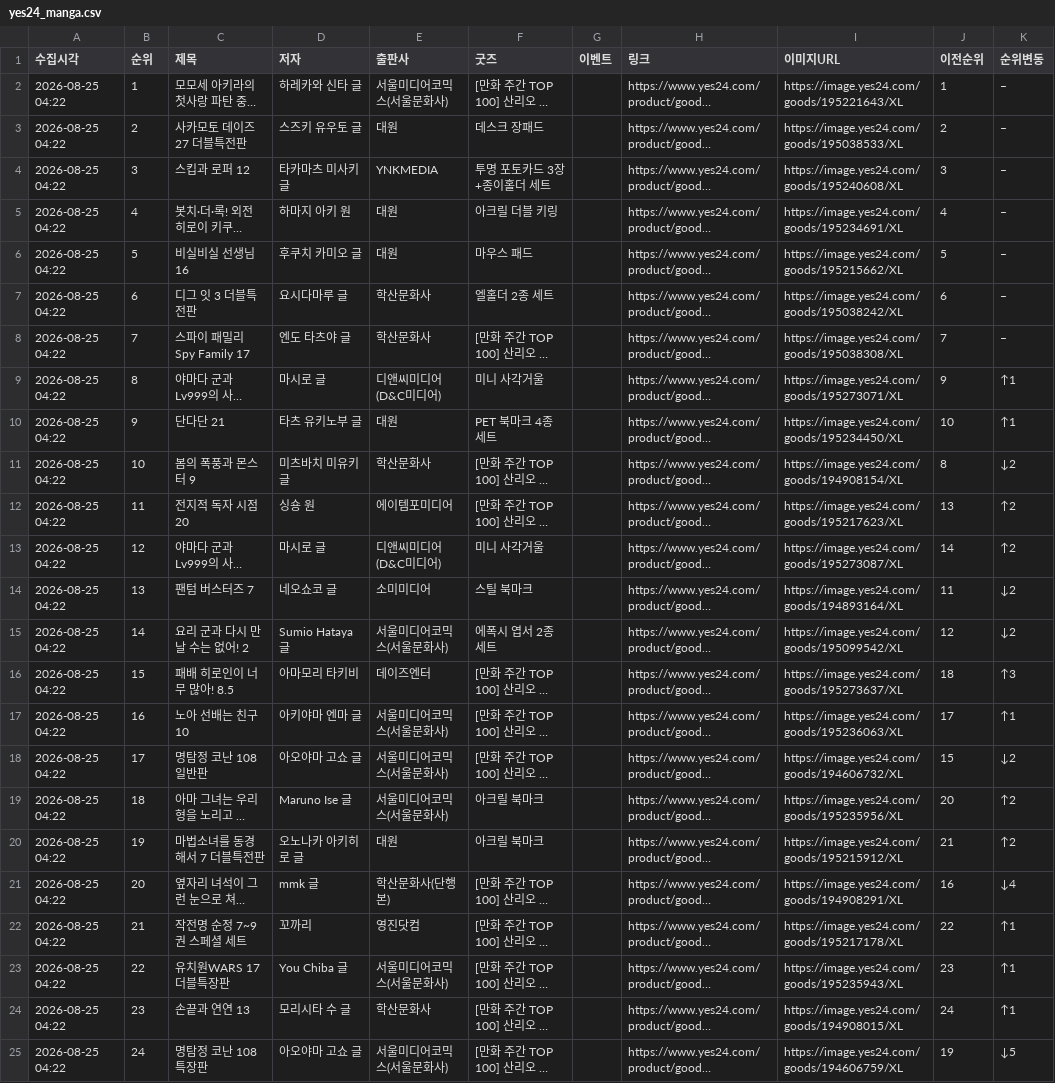
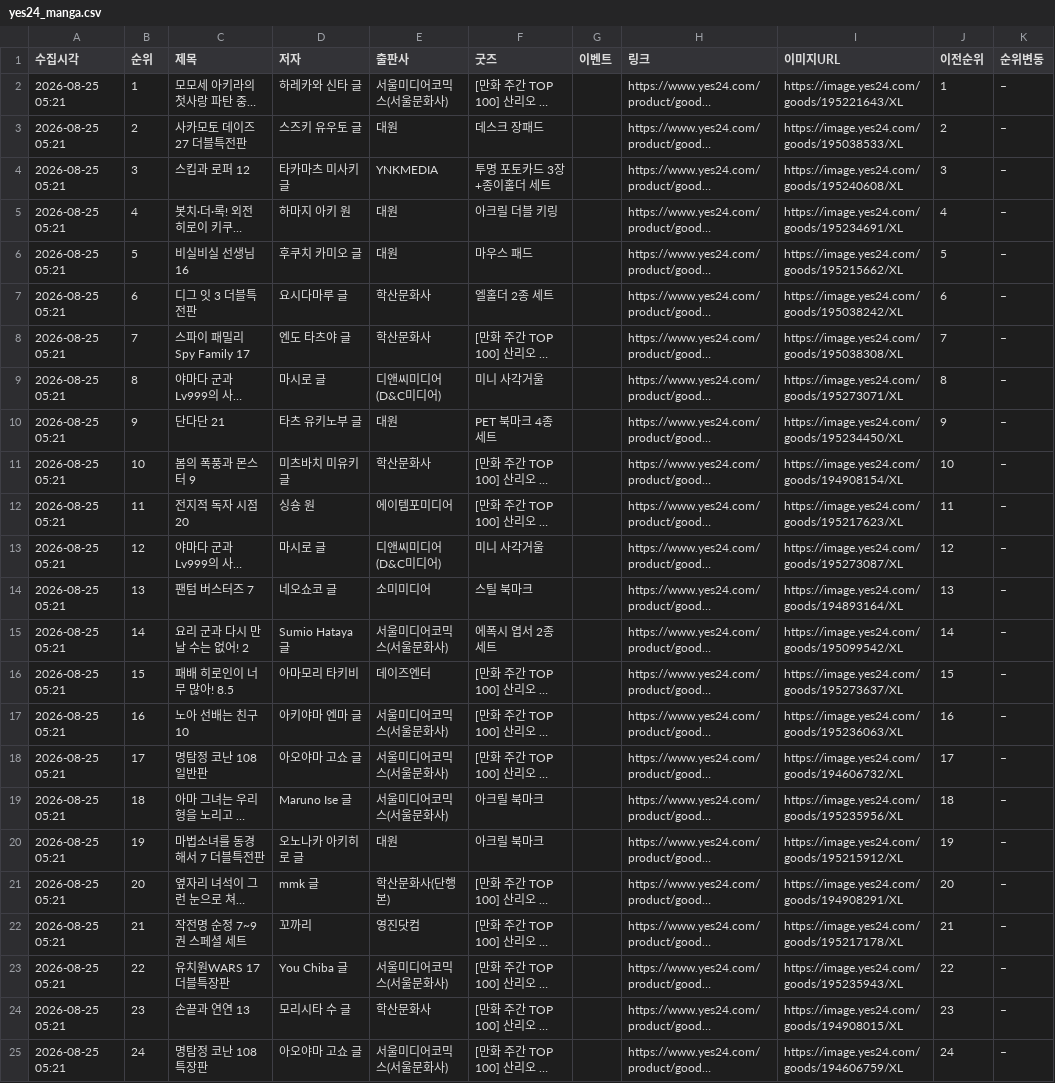
Before and after one commit to down-cyber/manga-bestseller, a CSV file: yes24_manga.csv, drawn as a sheet; long unchanged cells end in …; the diff names each change by its address in the sheet, - before the commit and + after, or states it on an @@ line.

```diff
--- a/yes24_manga.csv
+++ b/yes24_manga.csv
-A2:A25 (수집시각): 2026-08-25 04:22
+A2:A25 (수집시각): 2026-08-25 05:21
-J9 (이전순위): 9
+J9 (이전순위): 8
-K9:K10 (순위변동): ↑1
+K9:K10 (순위변동): –
-J10 (이전순위): 10
+J10 (이전순위): 9
-J11 (이전순위): 8
+J11 (이전순위): 10
-K11 (순위변동): ↓2
+K11 (순위변동): –
-J12 (이전순위): 13
+J12 (이전순위): 11
-K12:K13 (순위변동): ↑2
+K12:K13 (순위변동): –
-J13 (이전순위): 14
+J13 (이전순위): 12
-J14 (이전순위): 11
+J14 (이전순위): 13
-K14:K15 (순위변동): ↓2
+K14:K15 (순위변동): –
-J15 (이전순위): 12
+J15 (이전순위): 14
-J16 (이전순위): 18
+J16 (이전순위): 15
-K16 (순위변동): ↑3
+K16 (순위변동): –
-J17 (이전순위): 17
+J17 (이전순위): 16
-K17 (순위변동): ↑1
+K17 (순위변동): –
-J18 (이전순위): 15
+J18 (이전순위): 17
-K18 (순위변동): ↓2
+K18 (순위변동): –
-J19 (이전순위): 20
+J19 (이전순위): 18
-K19:K20 (순위변동): ↑2
+K19:K20 (순위변동): –
-J20 (이전순위): 21
+J20 (이전순위): 19
-J21 (이전순위): 16
+J21 (이전순위): 20
-K21 (순위변동): ↓4
+K21 (순위변동): –
-J22 (이전순위): 22
+J22 (이전순위): 21
-K22:K24 (순위변동): ↑1
+K22:K24 (순위변동): –
-J23 (이전순위): 23
+J23 (이전순위): 22
-J24 (이전순위): 24
+J24 (이전순위): 23
-J25 (이전순위): 19
+J25 (이전순위): 24
-K25 (순위변동): ↓5
+K25 (순위변동): –
```
Also changed, not shown: aladin_manga.csv, kyobo_manga.csv, 1 other file.
